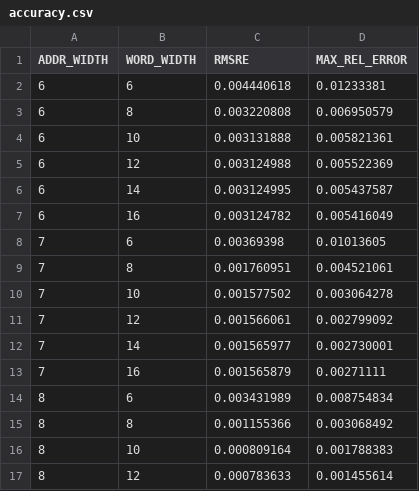
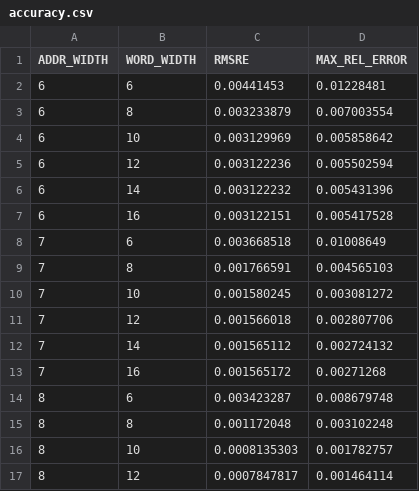
Before and after one commit to tborni/master_thesis_code_fixed, a CSV file: evaluation/exp/lookup/data/accuracy.csv, drawn as a sheet; only a part is shown; the diff covers the shown part only.

```diff
--- a/evaluation/exp/lookup/data/accuracy.csv
+++ b/evaluation/exp/lookup/data/accuracy.csv
@@ -1,17 +1,17 @@
 ADDR_WIDTH,WORD_WIDTH,RMSRE,MAX_REL_ERROR
-6,6,0.004440618,0.01233381
-6,8,0.003220808,0.006950579
-6,10,0.003131888,0.005821361
-6,12,0.003124988,0.005522369
-6,14,0.003124995,0.005437587
-6,16,0.003124782,0.005416049
-7,6,0.00369398,0.01013605
-7,8,0.001760951,0.004521061
-7,10,0.001577502,0.003064278
-7,12,0.001566061,0.002799092
-7,14,0.001565977,0.002730001
-7,16,0.001565879,0.00271111
-8,6,0.003431989,0.008754834
-8,8,0.001155366,0.003068492
-8,10,0.000809164,0.001788383
-8,12,0.000783633,0.001455614
+6,6,0.00441453,0.01228481
+6,8,0.003233879,0.007003554
+6,10,0.003129969,0.005858642
+6,12,0.003122236,0.005502594
+6,14,0.003122232,0.005431396
+6,16,0.003122151,0.005417528
+7,6,0.003668518,0.01008649
+7,8,0.001766591,0.004565103
+7,10,0.001580245,0.003081272
+7,12,0.001566018,0.002807706
+7,14,0.001565112,0.002724132
+7,16,0.001565172,0.00271268
+8,6,0.003423287,0.008679748
+8,8,0.001172048,0.003102248
+8,10,0.0008135303,0.001782757
+8,12,0.0007847817,0.001464114
```
Also changed, not shown: 40 edited cells elsewhere in this file, evaluation/exp/bipartite/data/accuracy.csv, evaluation/exp/pareto/data_combined/Bipartite_combined.csv, 8 other files.
